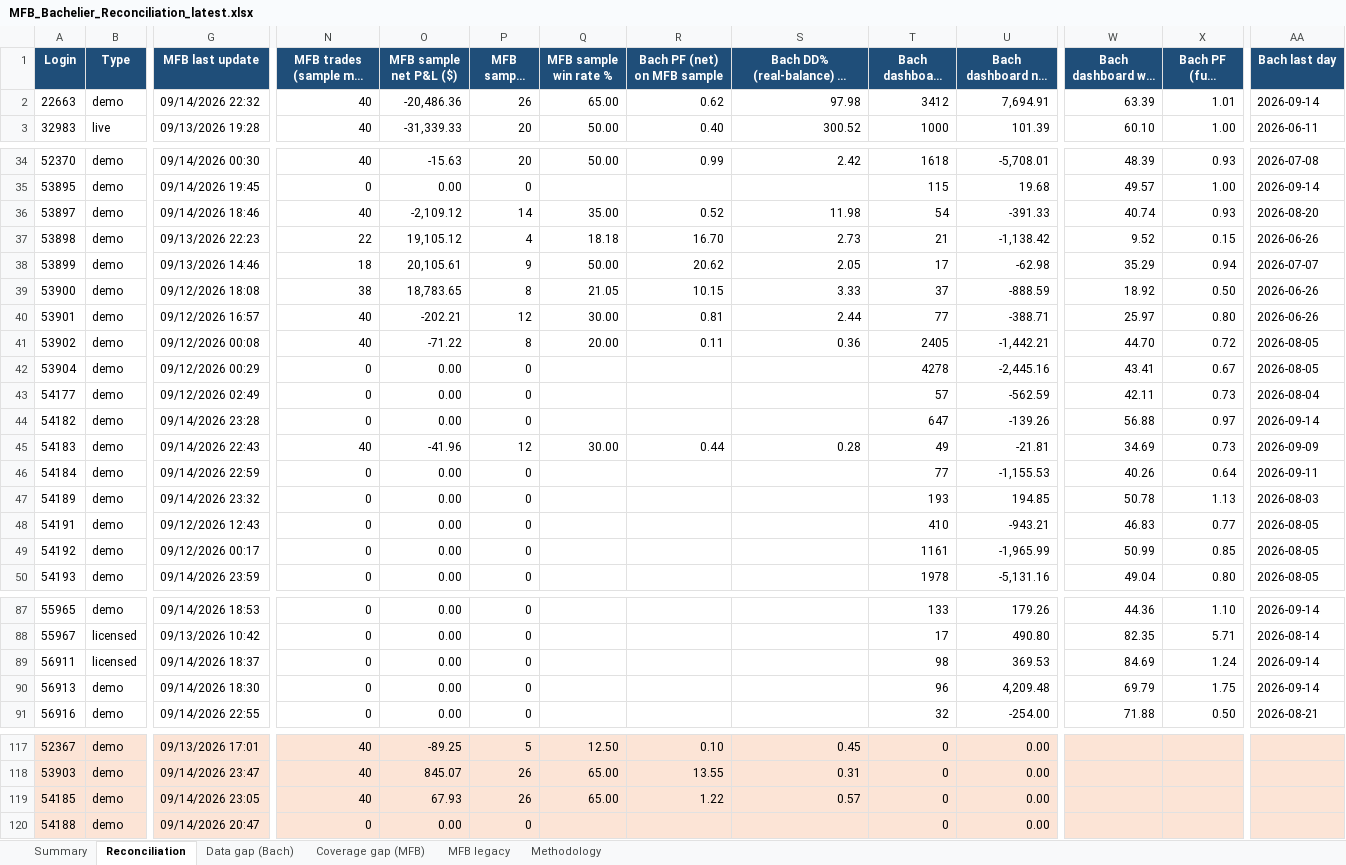
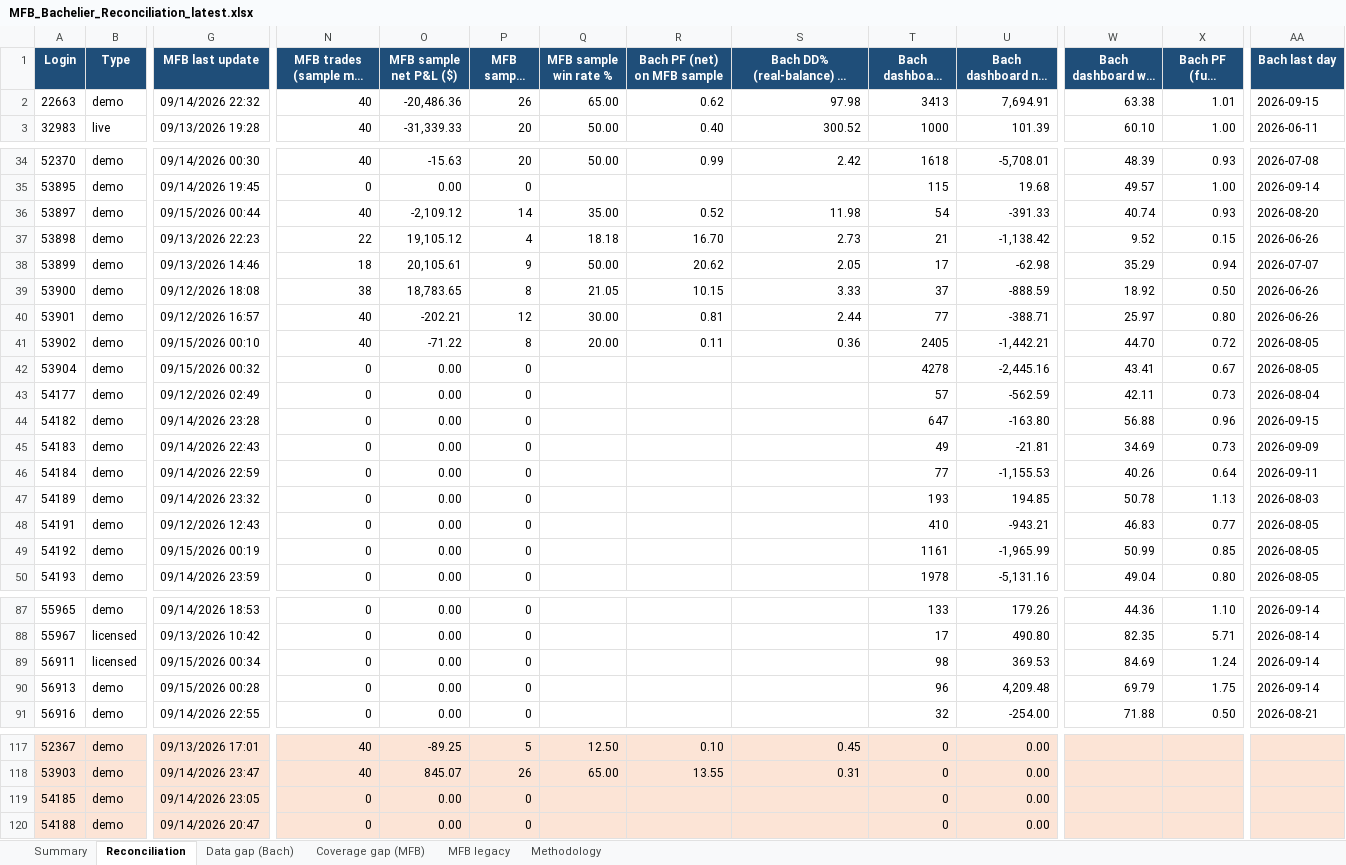
Before and after one commit to TheCryptocrat/bachelier-dashboards, an Excel workbook: MFB_Bachelier_Reconciliation_latest.xlsx, sheet Reconciliation, drawn as a sheet; only a part is shown, gaps mark what is left out; long unchanged cells end in …; values as stored, in another font and other column widths than the file's, no borders; the diff covers the shown part only; the diff names each change by its address in the sheet, - before the commit and + after, or states it on an @@ line.

Commit message:
Update dashboards — 2026-09-15

```diff
--- a/MFB_Bachelier_Reconciliation_latest.xlsx (sheet Reconciliation)
+++ b/MFB_Bachelier_Reconciliation_latest.xlsx (sheet Reconciliation)
-T2 (Bach dashboard trades): 3412
+T2 (Bach dashboard trades): 3413
-W2 (Bach dashboard win rate %): 63.39
+W2 (Bach dashboard win rate %): 63.38
-AA2 (Bach last day): 2026-09-14
+AA2 (Bach last day): 2026-09-15
-G36 (MFB last update): 09/14/2026 18:46
+G36 (MFB last update): 09/15/2026 00:44
-G41 (MFB last update): 09/12/2026 00:08
+G41 (MFB last update): 09/15/2026 00:10
-G42 (MFB last update): 09/12/2026 00:29
+G42 (MFB last update): 09/15/2026 00:32
-U44 (Bach dashboard net P&L ($)): -139.26
+U44 (Bach dashboard net P&L ($)): -163.80
-X44 (Bach PF (full history)): 0.97
+X44 (Bach PF (full history)): 0.96
-AA44 (Bach last day): 2026-09-14
+AA44 (Bach last day): 2026-09-15
-N45 (MFB trades (sample max 40)): 40
+N45 (MFB trades (sample max 40)): 0
-O45 (MFB sample net P&L ($)): -41.96
+O45 (MFB sample net P&L ($)): 0.00
-P45 (MFB sample wins): 12
+P45 (MFB sample wins): 0
-Q45 (MFB sample win rate %): 30.00
+Q45 (MFB sample win rate %): (empty)
-R45 (Bach PF (net) on MFB sample): 0.44
+R45 (Bach PF (net) on MFB sample): (empty)
-S45: 0.28
+S45: (empty)
-G49 (MFB last update): 09/12/2026 00:17
+G49 (MFB last update): 09/15/2026 00:19
-G89 (MFB last update): 09/14/2026 18:37
+G89 (MFB last update): 09/15/2026 00:34
-G90 (MFB last update): 09/14/2026 18:30
+G90 (MFB last update): 09/15/2026 00:28
-N119 (MFB trades (sample max 40)): 40
+N119 (MFB trades (sample max 40)): 0
-O119 (MFB sample net P&L ($)): 67.93
+O119 (MFB sample net P&L ($)): 0.00
-P119 (MFB sample wins): 26
+P119 (MFB sample wins): 0
-Q119 (MFB sample win rate %): 65.00
+Q119 (MFB sample win rate %): (empty)
-R119 (Bach PF (net) on MFB sample): 1.22
+R119 (Bach PF (net) on MFB sample): (empty)
-S119: 0.57
+S119: (empty)
```
Also changed, not shown: 3 edited cells elsewhere in this sheet, sheet MFB legacy, sheet Data gap (Bach), 6 other files.
